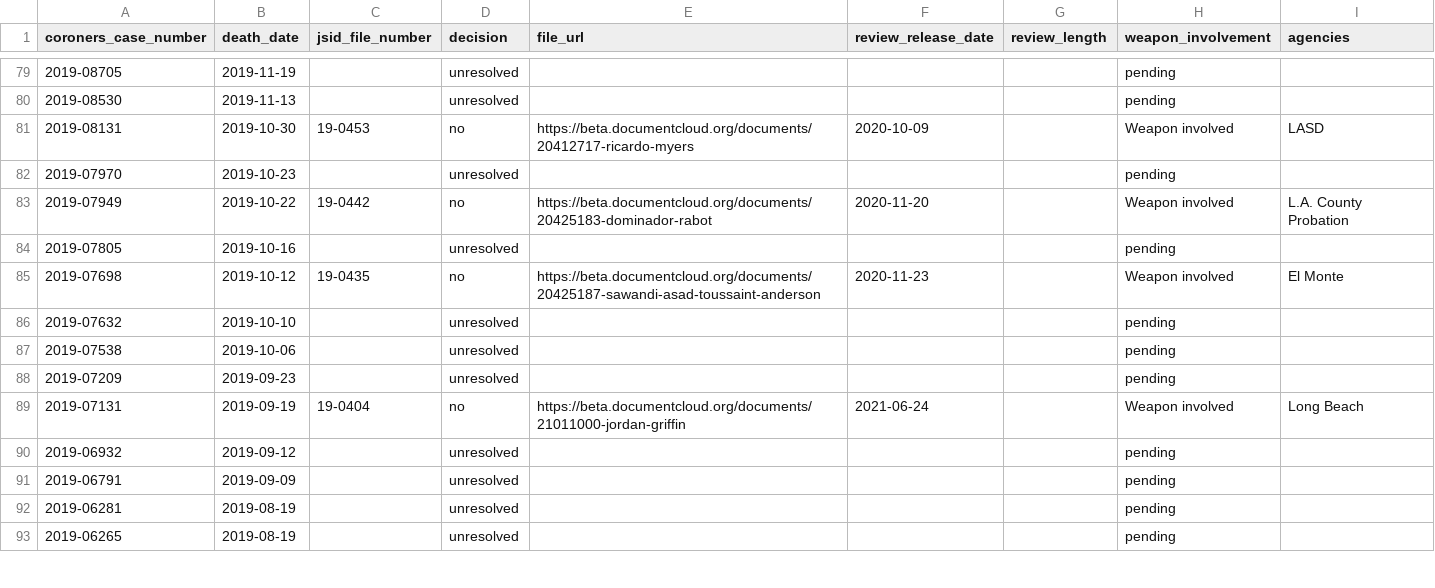
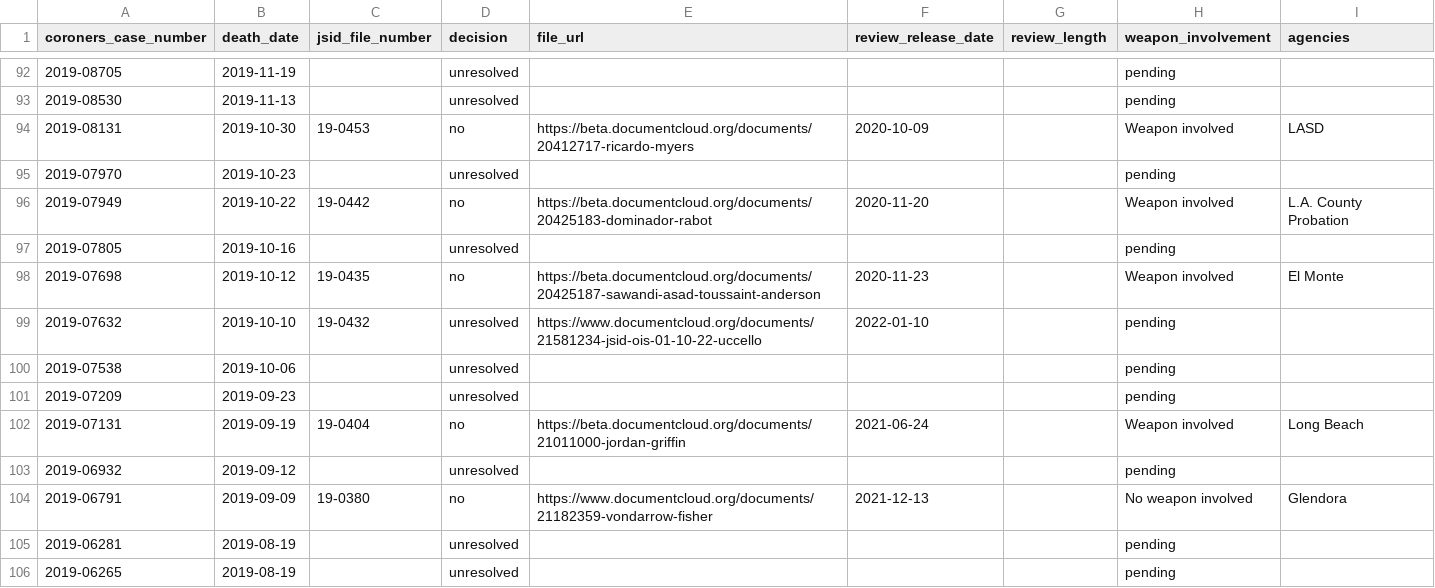
Before and after one commit to datadesk/los-angeles-police-killings-data, a CSV file: los-angeles-prosecutor-decisions.csv, drawn as a sheet; only a part is shown, gaps mark what is left out; the diff covers the shown part only.

```diff
--- a/los-angeles-prosecutor-decisions.csv
+++ b/los-angeles-prosecutor-decisions.csv
@@ -85,3 +98,3 @@ coroners_case_number,death_date,jsid_file_number,decision,file_url,review_releas
 2019-07698,2019-10-12,19-0435,no,https://beta.documentcloud.org/documents/20425187-sawandi-asad-toussaint-anderson,2020-11-23,,Weapon involved,El Monte
-2019-07632,2019-10-10,,unresolved,,,,pending,
+2019-07632,2019-10-10,19-0432,unresolved,https://www.documentcloud.org/documents/21581234-jsid-ois-01-10-22-uccello,2022-01-10,,pending,
 2019-07538,2019-10-06,,unresolved,,,,pending,
@@ -90,3 +103,3 @@ coroners_case_number,death_date,jsid_file_number,decision,file_url,review_releas
 2019-06932,2019-09-12,,unresolved,,,,pending,
-2019-06791,2019-09-09,,unresolved,,,,pending,
+2019-06791,2019-09-09,19-0380,no,https://www.documentcloud.org/documents/21182359-vondarrow-fisher,2021-12-13,,No weapon involved,Glendora
 2019-06281,2019-08-19,,unresolved,,,,pending,
```
Also changed, not shown: 15 added rows, 2 removed rows, 22 moved rows and 14 edited cells elsewhere in this file, los-angeles-police-killings.csv.
